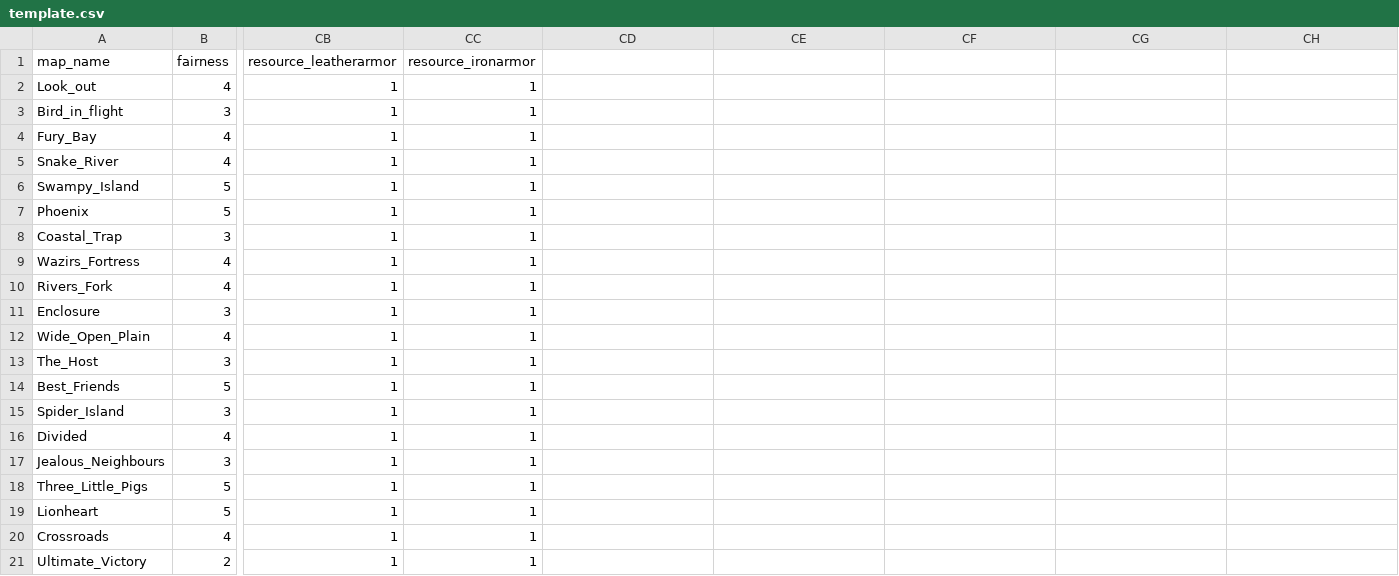
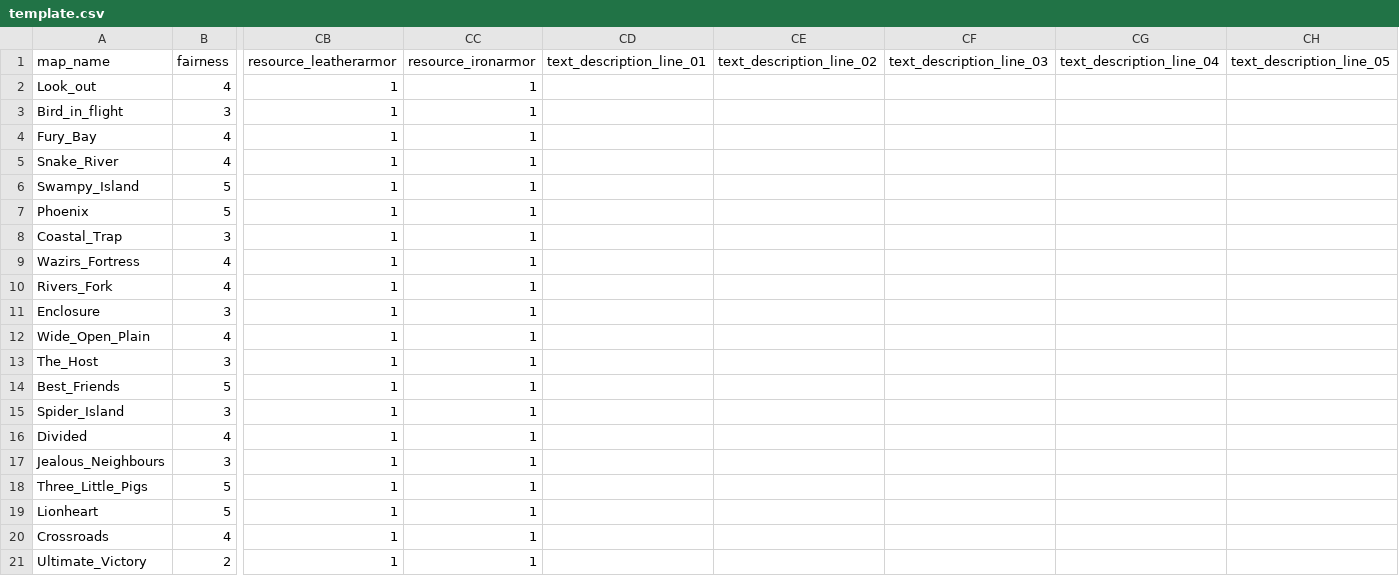
Before and after one commit to gynt/ucp-extension-custom-skirmish-trails, a CSV file: template.csv, drawn as a sheet; only a part is shown, gaps mark what is left out; the diff names each change by its address in the sheet, - before the commit and + after, or states it on an @@ line.

Commit message:
feat(description): insert the rendering of a short description in crusade map menu

```diff
--- a/template.csv
+++ b/template.csv
-CD1: (empty)
+CD1: text_description_line_01
-CE1: (empty)
+CE1: text_description_line_02
-CF1: (empty)
+CF1: text_description_line_03
-CG1: (empty)
+CG1: text_description_line_04
-CH1: (empty)
+CH1: text_description_line_05
```
Also changed, not shown: 3 other files.
